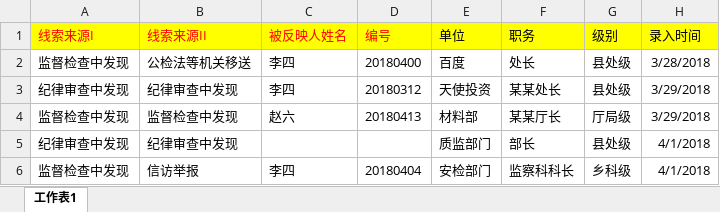
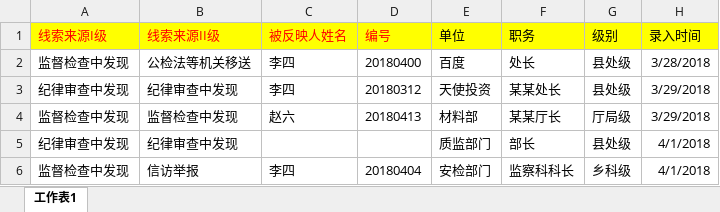
Before and after one commit to xiaomao1884600/clue, an Excel workbook: public/demo/clue_demo.xlsx, sheet 工作表1, drawn as a sheet; only a part is shown; values as stored, in another font and other column widths than the file's, no borders; the diff names each change by its address in the sheet, - before the commit and + after, or states it on an @@ line.

```diff
--- a/public/demo/clue_demo.xlsx (sheet 工作表1)
+++ b/public/demo/clue_demo.xlsx (sheet 工作表1)
-A1: 线索来源I
+A1: 线索来源I级
-B1: 线索来源II
+B1: 线索来源II级
```
Also changed, not shown: public/demo/filing_demo.xlsx.
